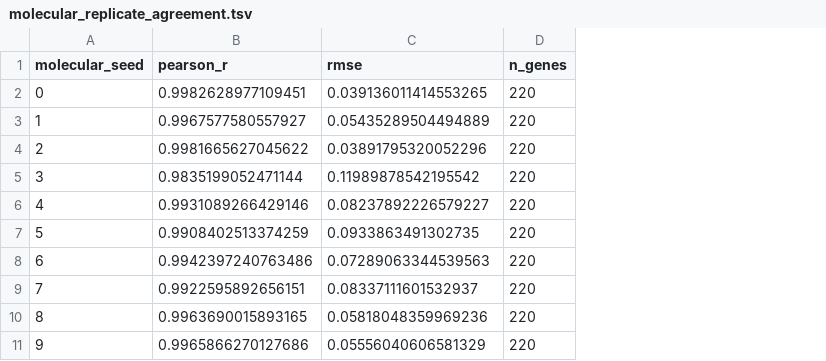
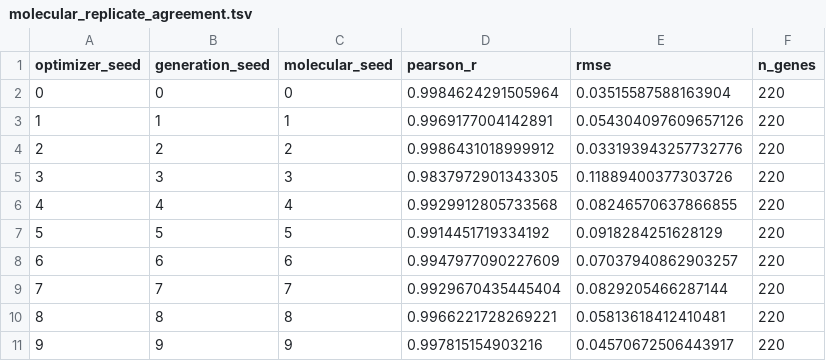
Before and after one commit to TianxiaoNYU/simspace-reproducibility, a TSV file: supp_figures/SFig9/Panel_L_data/molecular_replicate_agreement.tsv, drawn as a sheet; addresses are those after the commit; the diff names each change by its address in the sheet, - before the commit and + after, or states it on an @@ line.

```diff
--- a/supp_figures/SFig9/Panel_L_data/molecular_replicate_agreement.tsv
+++ b/supp_figures/SFig9/Panel_L_data/molecular_replicate_agreement.tsv
+column A (optimizer_seed), rows 2-11: 0 | 1 | 2 | 3 | 4 | 5 | 6 | 7 | 8 | 9
+column B (generation_seed), rows 2-11: 0 | 1 | 2 | 3 | 4 | 5 | 6 | 7 | 8 | 9
-D2 (pearson_r): 0.9982628977109451
+D2 (pearson_r): 0.9984624291505964
-E2 (rmse): 0.039136011414553265
+E2 (rmse): 0.03515587588163904
-D3 (pearson_r): 0.9967577580557927
+D3 (pearson_r): 0.9969177004142891
-E3 (rmse): 0.05435289504494889
+E3 (rmse): 0.054304097609657126
-D4 (pearson_r): 0.9981665627045622
+D4 (pearson_r): 0.9986431018999912
-E4 (rmse): 0.03891795320052296
+E4 (rmse): 0.033193943257732776
-D5 (pearson_r): 0.9835199052471144
+D5 (pearson_r): 0.9837972901343305
-E5 (rmse): 0.11989878542195542
+E5 (rmse): 0.11889400377303726
-D6 (pearson_r): 0.9931089266429146
+D6 (pearson_r): 0.9929912805733568
-E6 (rmse): 0.08237892226579227
+E6 (rmse): 0.08246570637866855
-D7 (pearson_r): 0.9908402513374259
+D7 (pearson_r): 0.9914451719334192
-E7 (rmse): 0.0933863491302735
+E7 (rmse): 0.0918284251628129
-D8 (pearson_r): 0.9942397240763486
+D8 (pearson_r): 0.9947977090227609
-E8 (rmse): 0.07289063344539563
+E8 (rmse): 0.07037940862903257
-D9 (pearson_r): 0.9922595892656151
+D9 (pearson_r): 0.9929670435445404
-E9 (rmse): 0.08337111601532937
+E9 (rmse): 0.0829205466287144
-D10 (pearson_r): 0.9963690015893165
+D10 (pearson_r): 0.9966221728269221
-E10 (rmse): 0.05818048359969236
+E10 (rmse): 0.05813618412410481
-D11 (pearson_r): 0.9965866270127686
+D11 (pearson_r): 0.997815154903216
-E11 (rmse): 0.05556040606581329
+E11 (rmse): 0.04570672506443917
```
Also changed, not shown: supp_figures/SFig9/Panel_A_I_data/colocalization_matrices.tsv, supp_figures/SFig9/Panel_A_I_data/input_manifest.tsv, 23 other files.
